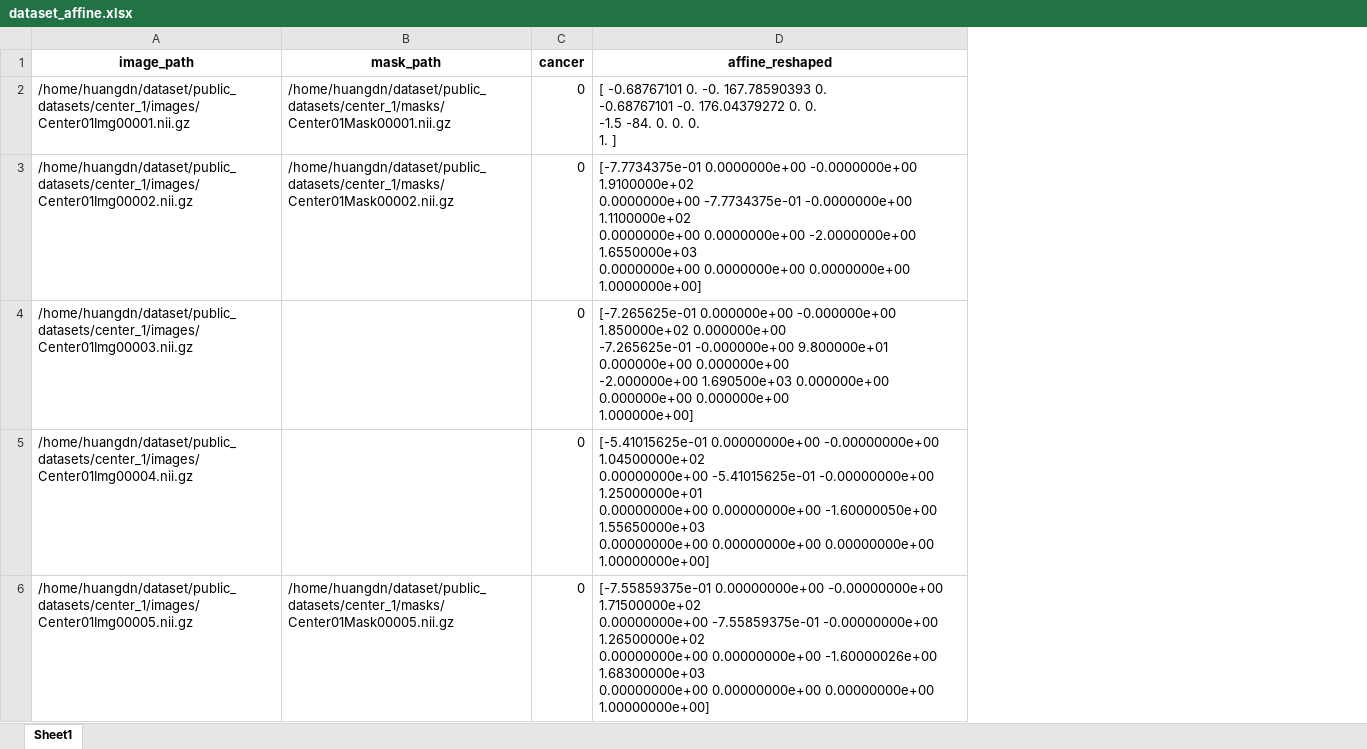
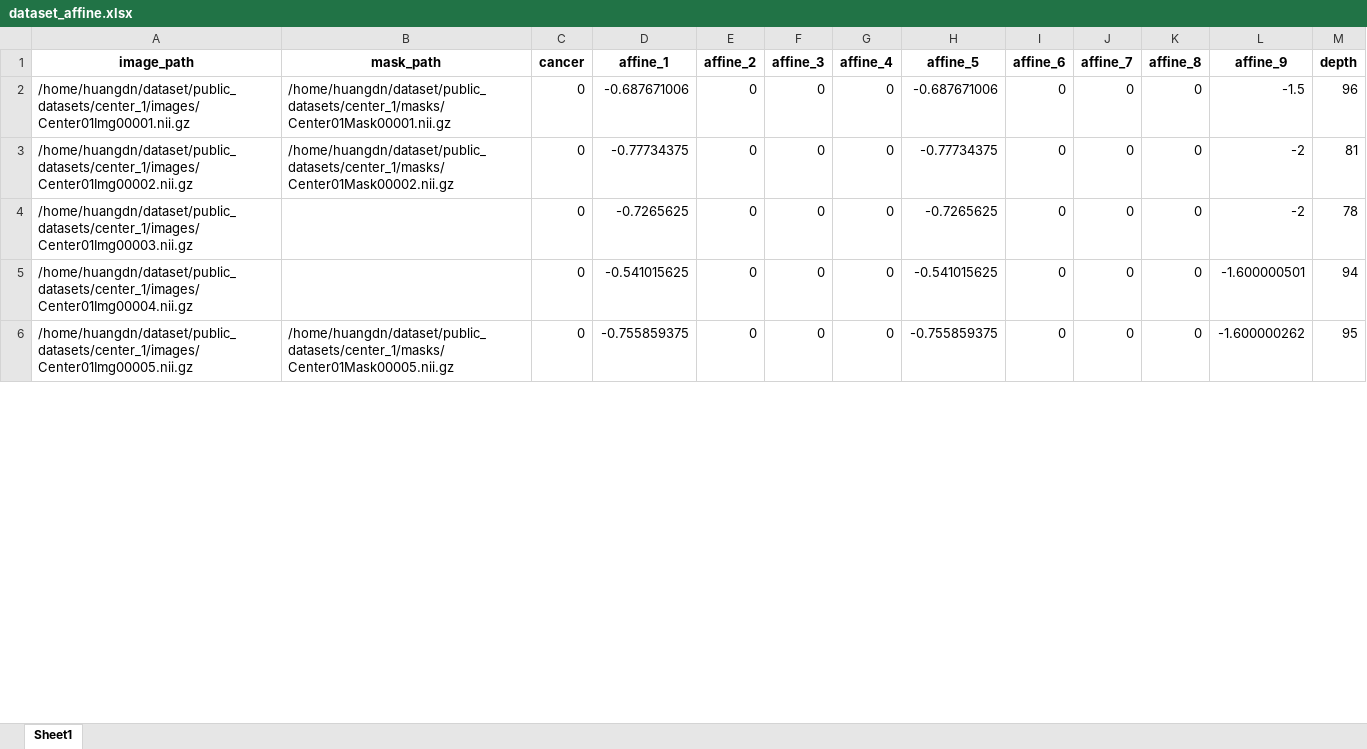
Before and after one commit to AGI-FBHC/Causal3D-Net, an Excel workbook: src/dataset/dataset_affine.xlsx, sheet Sheet1, drawn as a sheet; only a part is shown; values as stored, in another font and other column widths than the file's, no borders; removed rows and columns are numbered as before the commit, all else as after; ↵ is a line break in a cell; the diff names each change by its address in the sheet, - before the commit and + after, or states it on an @@ line.

Commit message:
multi process resample data

```diff
--- a/src/dataset/dataset_affine.xlsx (sheet Sheet1)
+++ b/src/dataset/dataset_affine.xlsx (sheet Sheet1)
-column D (affine_reshaped), rows 2-6: [ -0.68767101 0. -0. 167.78590393 0. ↵ -0.68767101 -0. 176.04379272 0. 0. ↵ -1.5 -84. 0. 0. 0. ↵ 1. ] | [-7.7734375e-01 0.0000000e+00 -0.0000000e+00 1.9100000e+02 ↵ 0.0000000e+00 -7.7734375e-01 -0.0000000e+00 1.1100000e+02 ↵ 0.0000000e+00 0.0000000e+00 -2.0000000e+00 1.6550000e+03 ↵ 0.0000000e+00 0.0000000e+00 0.0000000e+00 1.0000000e+00] | [-7.265625e-01 0.000000e+00 -0.000000e+00 1.850000e+02 0.000000e+00 ↵ -7.265625e-01 -0.000000e+00 9.800000e+01 0.000000e+00 0.000000e+00 ↵ -2.000000e+00 1.690500e+03 0.000000e+00 0.000000e+00 0.000000e+00 ↵ 1.000000e+00] | [-5.41015625e-01 0.00000000e+00 -0.00000000e+00 1.04500000e+02 ↵ 0.00000000e+00 -5.41015625e-01 -0.00000000e+00 1.25000000e+01 ↵ 0.00000000e+00 0.00000000e+00 -1.60000050e+00 1.55650000e+03 ↵ 0.00000000e+00 0.00000000e+00 0.00000000e+00 1.00000000e+00] | [-7.55859375e-01 0.00000000e+00 -0.00000000e+00 1.71500000e+02 ↵ 0.00000000e+00 -7.55859375e-01 -0.00000000e+00 1.26500000e+02 ↵ 0.00000000e+00 0.00000000e+00 -1.60000026e+00 1.68300000e+03 ↵ 0.00000000e+00 0.00000000e+00 0.00000000e+00 1.00000000e+00]
+column D (affine_1), rows 2-6: -0.687671006 | -0.77734375 | -0.7265625 | -0.541015625 | -0.755859375
+column E (affine_2), rows 2-6: all 0
+column F (affine_3), rows 2-6: all 0
+column G (affine_4), rows 2-6: all 0
+column H (affine_5), rows 2-6: -0.687671006 | -0.77734375 | -0.7265625 | -0.541015625 | -0.755859375
+column I (affine_6), rows 2-6: all 0
+column J (affine_7), rows 2-6: all 0
+column K (affine_8), rows 2-6: all 0
+column L (affine_9), rows 2-6: -1.5 | -2 | -2 | -1.600000501 | -1.600000262
+column M (depth), rows 2-6: 96 | 81 | 78 | 94 | 95
```
Also changed, not shown: src/dataset/dataset.xlsx, 4 other files.
